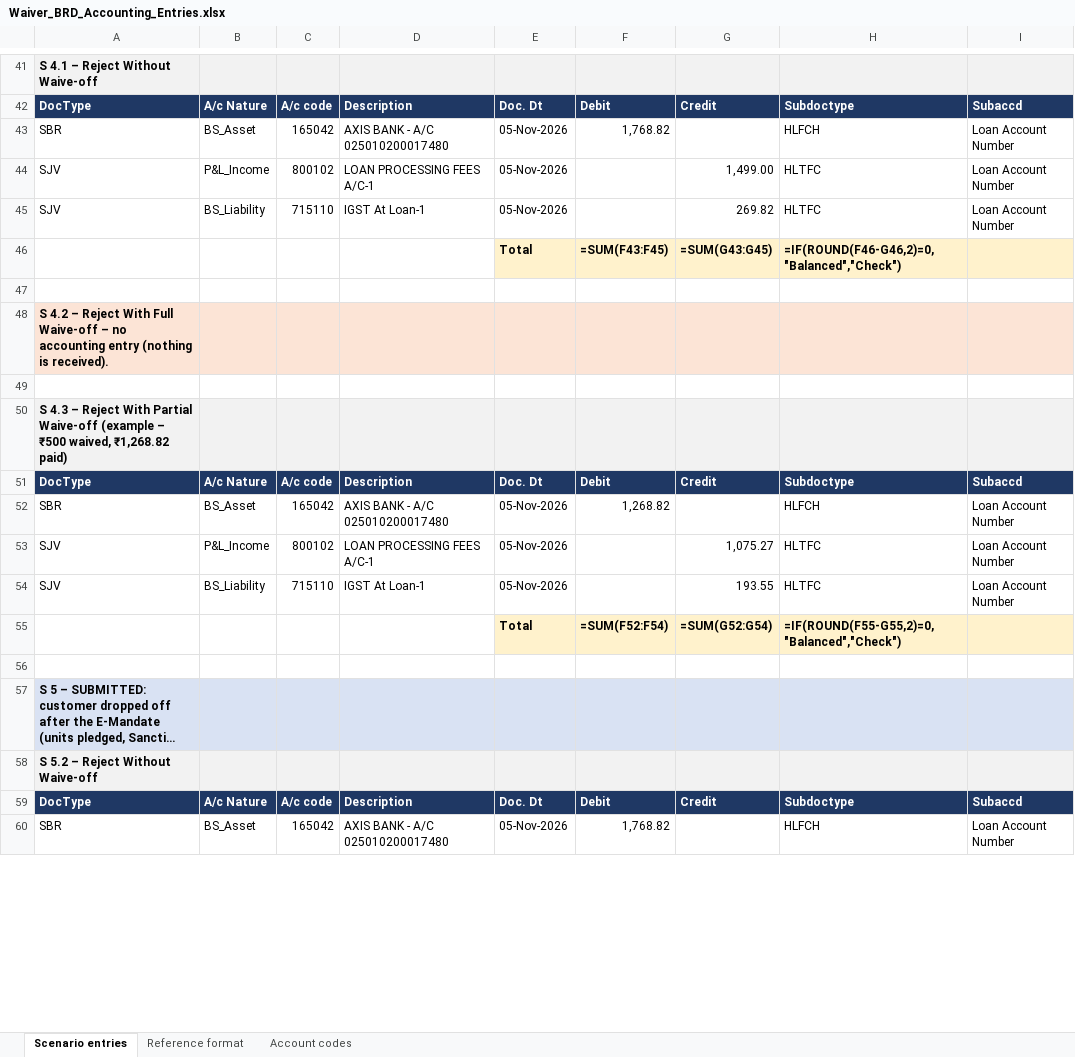
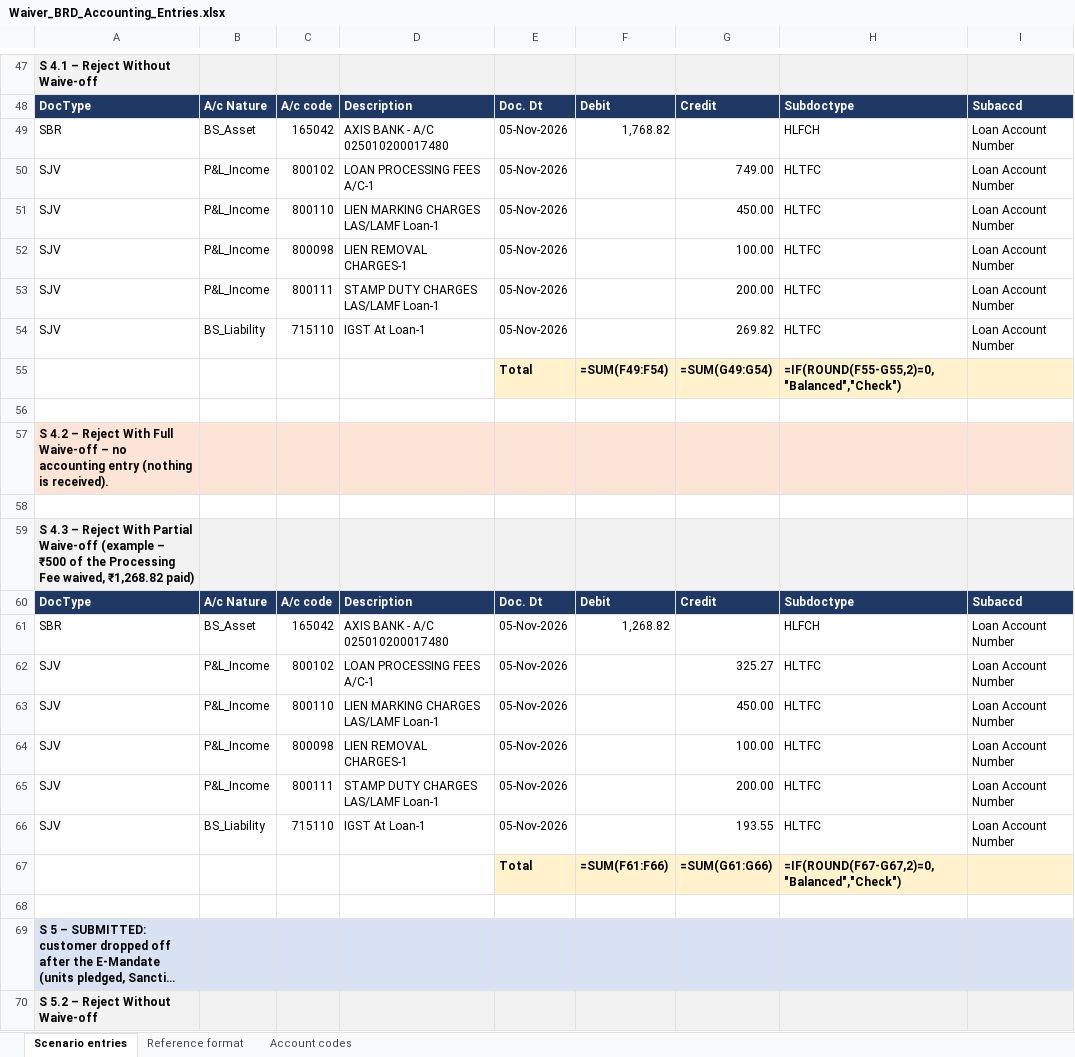
Before and after one commit to azhagarvicky/SCCL-PRD, an Excel workbook: exports/Waiver_BRD_Accounting_Entries.xlsx, sheet Scenario entries, drawn as a sheet; only a part is shown, gaps mark what is left out; the shorter side is filled out with more unchanged rows; long unchanged cells end in …; values as stored, in another font and other column widths than the file's, no borders; formulas without a stored value are shown as written; addresses are those after the commit; the diff covers the shown part only; the diff names each change by its address in the sheet, - before the commit and + after, or states it on an @@ line.

```diff
--- a/exports/Waiver_BRD_Accounting_Entries.xlsx (sheet Scenario entries)
+++ b/exports/Waiver_BRD_Accounting_Entries.xlsx (sheet Scenario entries)
-G50: 1,499.00
+G50: 749.00
+row 51: SJV | P&L_Income | 800110 | LIEN MARKING CHARGES LAS/LAMF Loan-1 | 05-Nov-2026 |  | 450.00 | HLTFC | Loan Account Number
+row 52: SJV | P&L_Income | 800098 | LIEN REMOVAL CHARGES-1 | 05-Nov-2026 |  | 100.00 | HLTFC | Loan Account Number
+row 53: SJV | P&L_Income | 800111 | STAMP DUTY CHARGES LAS/LAMF Loan-1 | 05-Nov-2026 |  | 200.00 | HLTFC | Loan Account Number
-F55: =SUM(F43:F45)
+F55: =SUM(F49:F54)
-G55: =SUM(G43:G45)
+G55: =SUM(G49:G54)
-H55: =IF(ROUND(F46-G46,2)=0,"Balanced","Check")
+H55: =IF(ROUND(F55-G55,2)=0,"Balanced","Check")
-A59: …– ₹500 waived, ₹1,268.82…
+A59: …– ₹500 of the Processing Fee waived, ₹1,268.82…
-G62: 1,075.27
+G62: 325.27
+row 63: SJV | P&L_Income | 800110 | LIEN MARKING CHARGES LAS/LAMF Loan-1 | 05-Nov-2026 |  | 450.00 | HLTFC | Loan Account Number
+row 64: SJV | P&L_Income | 800098 | LIEN REMOVAL CHARGES-1 | 05-Nov-2026 |  | 100.00 | HLTFC | Loan Account Number
+row 65: SJV | P&L_Income | 800111 | STAMP DUTY CHARGES LAS/LAMF Loan-1 | 05-Nov-2026 |  | 200.00 | HLTFC | Loan Account Number
-F67: =SUM(F52:F54)
+F67: =SUM(F61:F66)
-G67: =SUM(G52:G54)
+G67: =SUM(G61:G66)
-H67: =IF(ROUND(F55-G55,2)=0,"Balanced","Check")
+H67: =IF(ROUND(F67-G67,2)=0,"Balanced","Check")
```
Also changed, not shown: 18 added rows and 27 edited cells elsewhere in this sheet, 38 other files.
